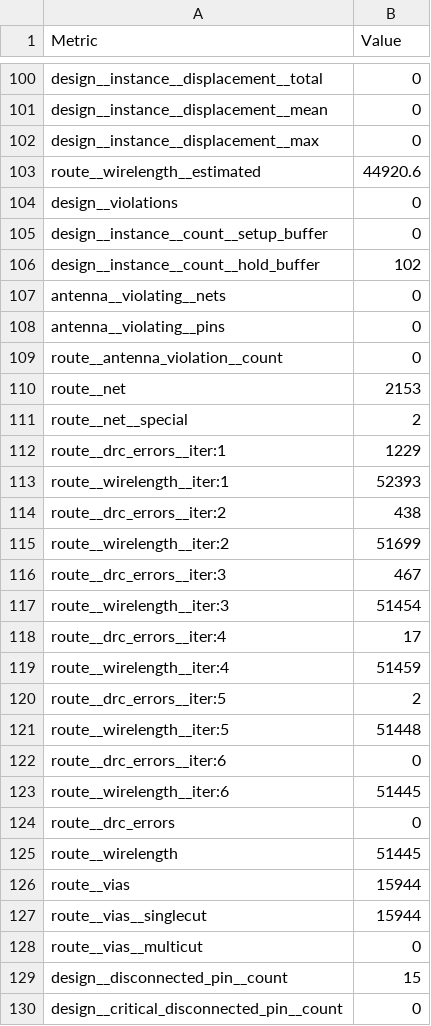
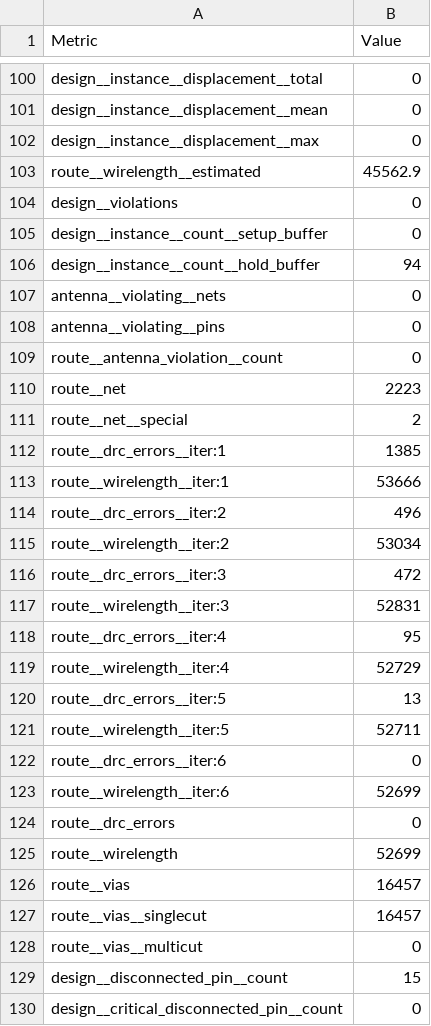
Before and after one commit to TinyTapeout/tinytapeout-08, a CSV file: projects/tt_um_brandonramos_VGA_Pong_with_NES_Controllers/stats/metrics.csv, drawn as a sheet; only a part is shown, gaps mark what is left out; the diff covers the shown part only.

Commit message:
feat: update project tt_um_brandonramos_VGA_Pong_with_NES_Controllers from J0NTrollston/tt08-VGA-Pong-with-NES-Controllers
Commit: 53e38925cb7987a9b900e4312febe1aaf9af7625
Workflow: https://github.com/J0NTrollston/tt08-VGA-Pong-with-NES-Controllers/actions/runs/10157010193

```diff
--- a/projects/tt_um_brandonramos_VGA_Pong_with_NES_Controllers/stats/metrics.csv
+++ b/projects/tt_um_brandonramos_VGA_Pong_with_NES_Controllers/stats/metrics.csv
@@ -102,6 +102,6 @@ design__instance__displacement__mean,0
 design__instance__displacement__max,0
-route__wirelength__estimated,44920.6
+route__wirelength__estimated,45562.9
 design__violations,0
 design__instance__count__setup_buffer,0
-design__instance__count__hold_buffer,102
+design__instance__count__hold_buffer,94
 antenna__violating__nets,0
@@ -109,20 +109,20 @@ antenna__violating__pins,0
 route__antenna_violation__count,0
-route__net,2153
+route__net,2223
 route__net__special,2
-route__drc_errors__iter:1,1229
-route__wirelength__iter:1,52393
-route__drc_errors__iter:2,438
-route__wirelength__iter:2,51699
-route__drc_errors__iter:3,467
-route__wirelength__iter:3,51454
-route__drc_errors__iter:4,17
-route__wirelength__iter:4,51459
-route__drc_errors__iter:5,2
-route__wirelength__iter:5,51448
+route__drc_errors__iter:1,1385
+route__wirelength__iter:1,53666
+route__drc_errors__iter:2,496
+route__wirelength__iter:2,53034
+route__drc_errors__iter:3,472
+route__wirelength__iter:3,52831
+route__drc_errors__iter:4,95
+route__wirelength__iter:4,52729
+route__drc_errors__iter:5,13
+route__wirelength__iter:5,52711
 route__drc_errors__iter:6,0
-route__wirelength__iter:6,51445
+route__wirelength__iter:6,52699
 route__drc_errors,0
-route__wirelength,51445
-route__vias,15944
-route__vias__singlecut,15944
+route__wirelength,52699
+route__vias,16457
+route__vias__singlecut,16457
 route__vias__multicut,0
```
Also changed, not shown: 92 edited cells elsewhere in this file, 5 other files.
